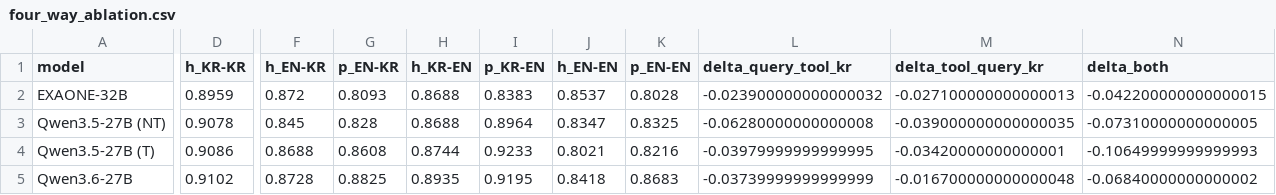
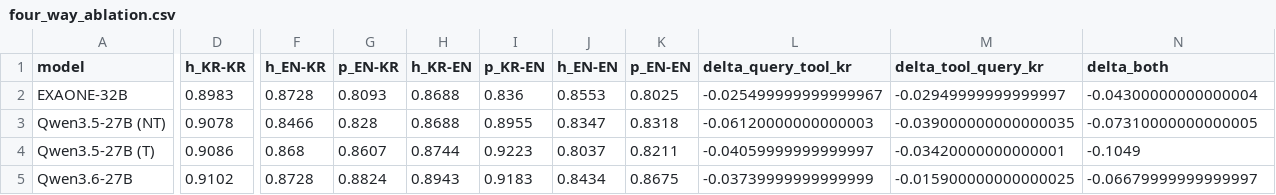
Before and after one commit to sklim84/STAR-Bench, a CSV file: _experiments/results_RQ4/four_way_ablation.csv, drawn as a sheet; only a part is shown, gaps mark what is left out; the diff covers the shown part only; the diff names each change by its address in the sheet, - before the commit and + after, or states it on an @@ line.

Commit message:
chore(_paper): RQ4 4-way ablation 재실험 + tab:2x2_ablation 7-cohort 정정
- 33-건 부분 재실험 + merge로 kr/en_tools_en eval 통합 (LGAI-EXAONE,
  Qwen3.5-27B NT/T, Qwen3.6-27B, Gemma-4-31B, Llama-3.3-70B, A.X-4.0)
- RQ4 ablation script: 슬래시·언더스코어 model 키 canonicalize (latest 픽업
  버그 fix). n_full_4way 6→7, KR-EN cell이 33-케이스 partial(h=1.0)을
  픽업하던 이슈 해결
- 4-way 결과 갱신:
  KR-KR 0.890 → EN-KR 0.836 (Δq -0.054)
                KR-EN 0.852 (Δt -0.038)
                EN-EN 0.810 (Δboth -0.080), interaction +0.012
- main.tex Appendix tab:2x2_ablation 45 → 7 RQ4 cohort 모델로 축소
- §4.5 본문 + Conclusion + Abstract 수치 갱신 (8.1%p → 8.0%p, 1.45배 → 1.42배)
- benchmark.py print_comparison_summary: total_elapsed_sec/hallucinated None-safe

```diff
--- a/_experiments/results_RQ4/four_way_ablation.csv
+++ b/_experiments/results_RQ4/four_way_ablation.csv
-D2 (h_KR-KR): 0.8959
+D2 (h_KR-KR): 0.8983
-F2 (h_EN-KR): 0.872
+F2 (h_EN-KR): 0.8728
-I2 (p_KR-EN): 0.8383
+I2 (p_KR-EN): 0.836
-J2 (h_EN-EN): 0.8537
+J2 (h_EN-EN): 0.8553
-K2 (p_EN-EN): 0.8028
+K2 (p_EN-EN): 0.8025
-L2 (delta_query_tool_kr): -0.023900000000000032
+L2 (delta_query_tool_kr): -0.025499999999999967
-M2 (delta_tool_query_kr): -0.027100000000000013
+M2 (delta_tool_query_kr): -0.02949999999999997
-N2 (delta_both): -0.042200000000000015
+N2 (delta_both): -0.04300000000000004
-F3 (h_EN-KR): 0.845
+F3 (h_EN-KR): 0.8466
-I3 (p_KR-EN): 0.8964
+I3 (p_KR-EN): 0.8955
-K3 (p_EN-EN): 0.8325
+K3 (p_EN-EN): 0.8318
-L3 (delta_query_tool_kr): -0.06280000000000008
+L3 (delta_query_tool_kr): -0.06120000000000003
-F4 (h_EN-KR): 0.8688
+F4 (h_EN-KR): 0.868
-G4 (p_EN-KR): 0.8608
+G4 (p_EN-KR): 0.8607
-I4 (p_KR-EN): 0.9233
+I4 (p_KR-EN): 0.9223
-J4 (h_EN-EN): 0.8021
+J4 (h_EN-EN): 0.8037
-K4 (p_EN-EN): 0.8216
+K4 (p_EN-EN): 0.8211
-L4 (delta_query_tool_kr): -0.03979999999999995
+L4 (delta_query_tool_kr): -0.04059999999999997
-N4 (delta_both): -0.10649999999999993
+N4 (delta_both): -0.1049
-G5 (p_EN-KR): 0.8825
+G5 (p_EN-KR): 0.8824
-H5 (h_KR-EN): 0.8935
+H5 (h_KR-EN): 0.8943
-I5 (p_KR-EN): 0.9195
+I5 (p_KR-EN): 0.9183
-J5 (h_EN-EN): 0.8418
+J5 (h_EN-EN): 0.8434
-K5 (p_EN-EN): 0.8683
+K5 (p_EN-EN): 0.8675
-M5 (delta_tool_query_kr): -0.016700000000000048
+M5 (delta_tool_query_kr): -0.015900000000000025
-N5 (delta_both): -0.06840000000000002
+N5 (delta_both): -0.06679999999999997
```
Also changed, not shown: 27 edited cells elsewhere in this file, 53 other files.
